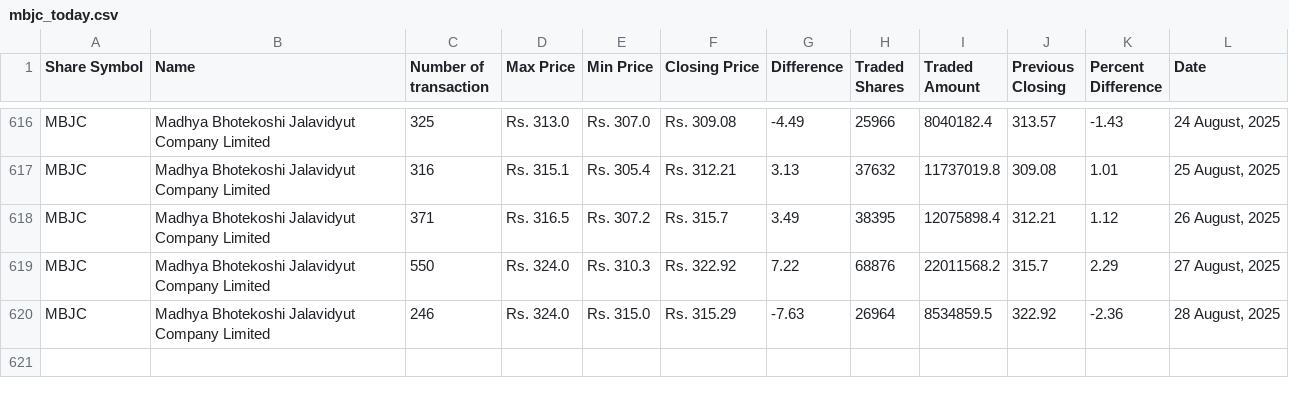
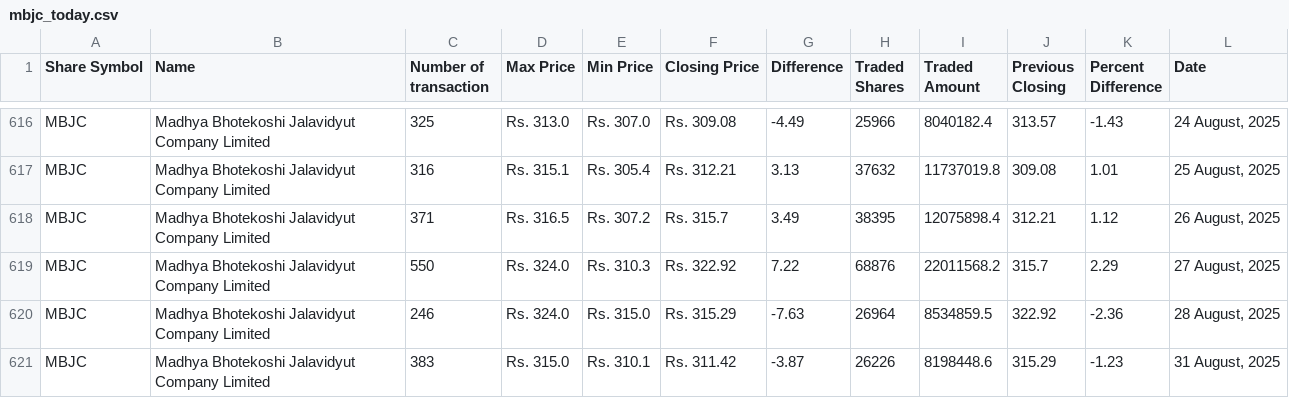
Before and after one commit to neeschal00/nepal-share, a CSV file: ShareData/mbjc_today.csv, drawn as a sheet; only a part is shown, gaps mark what is left out; the diff names each change by its address in the sheet, - before the commit and + after, or states it on an @@ line.

Commit message:
Share Data updated successflly

```diff
--- a/ShareData/mbjc_today.csv
+++ b/ShareData/mbjc_today.csv
+row 621: MBJC | Madhya Bhotekoshi Jalavidyut Company Limited | 383 | Rs. 315.0 | Rs. 310.1 | Rs. 311.42 | -3.87 | 26226 | 8198448.6 | 315.29 | -1.23 | 31 August, 2025
```
Also changed, not shown: ShareData/albsl_today.csv, ShareData/rnli_today.csv, 36 other files.
